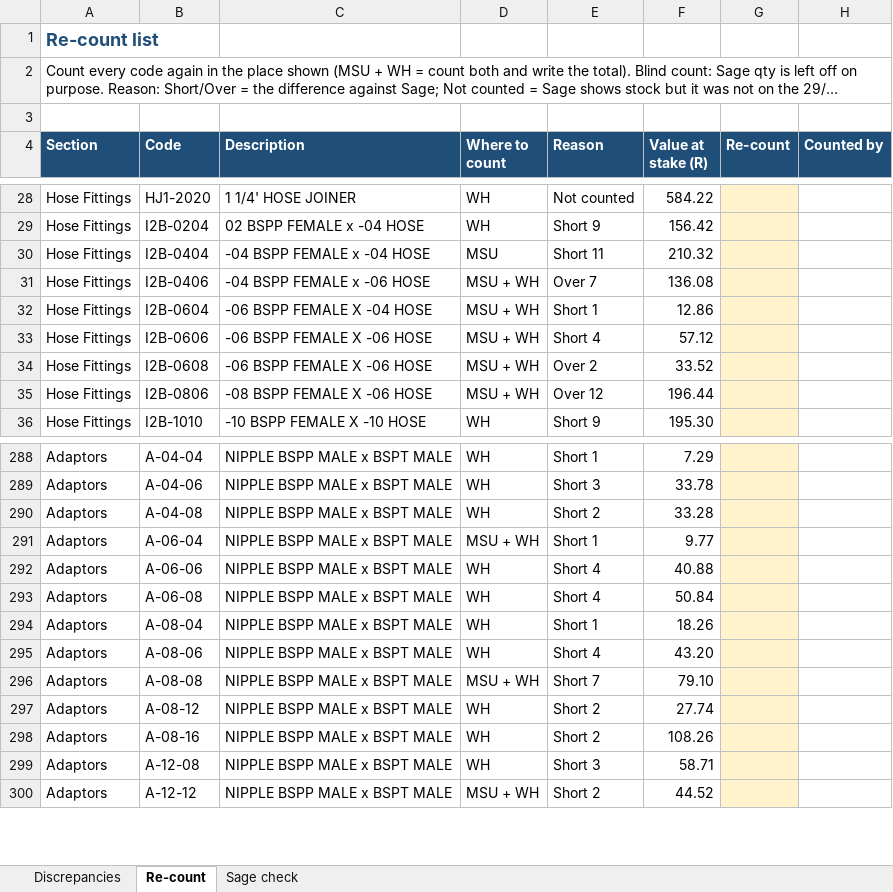
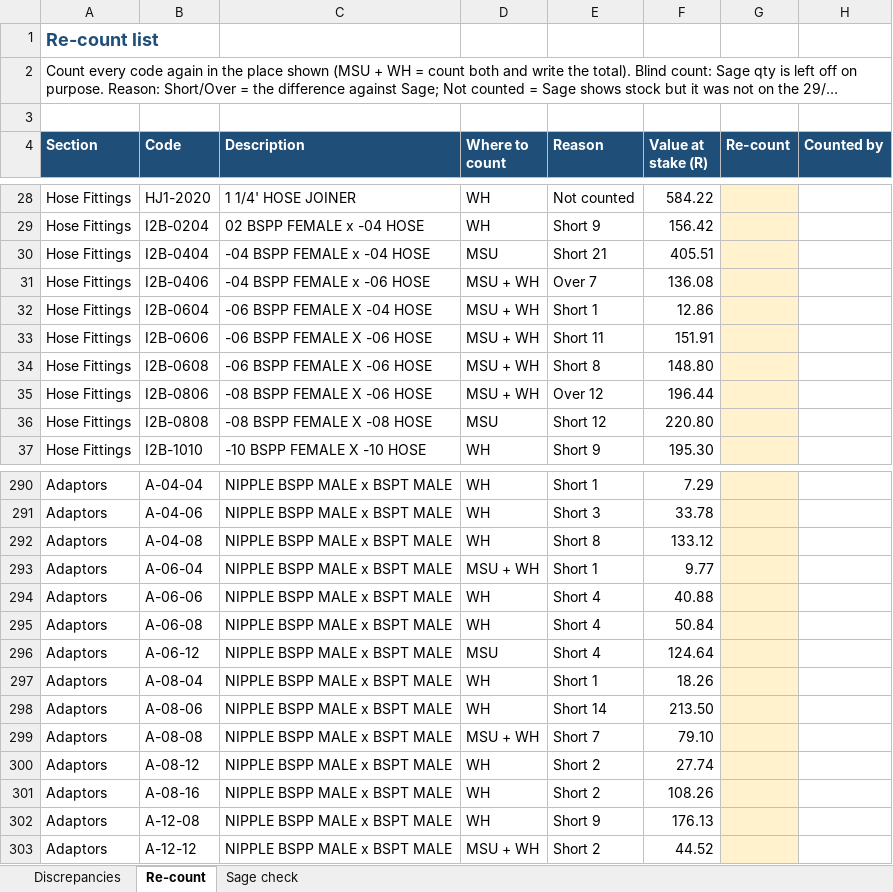
Before and after one commit to MichaelB1300/Forceflex-stock-live, an Excel workbook: Forceflex_Discrepancies.xlsx, sheet Re-count, drawn as a sheet; only a part is shown, gaps mark what is left out; long unchanged cells end in …; values as stored, in another font and other column widths than the file's, no borders; charts and pictures not drawn; addresses are those after the commit; the diff covers the shown part only; the diff names each change by its address in the sheet, - before the commit and + after, or states it on an @@ line.

```diff
--- a/Forceflex_Discrepancies.xlsx (sheet Re-count)
+++ b/Forceflex_Discrepancies.xlsx (sheet Re-count)
-E30 (Reason): Short 11
+E30 (Reason): Short 21
-F30 (Value at stake (R)): 210.32
+F30 (Value at stake (R)): 405.51
-E33 (Reason): Short 4
+E33 (Reason): Short 11
-F33 (Value at stake (R)): 57.12
+F33 (Value at stake (R)): 151.91
-E34 (Reason): Over 2
+E34 (Reason): Short 8
-F34 (Value at stake (R)): 33.52
+F34 (Value at stake (R)): 148.80
+row 36: Hose Fittings | I2B-0808 | -08 BSPP FEMALE X -08 HOSE | MSU | Short 12 | 220.80
-E292 (Reason): Short 2
+E292 (Reason): Short 8
-F292 (Value at stake (R)): 33.28
+F292 (Value at stake (R)): 133.12
+row 296: Adaptors | A-06-12 | NIPPLE BSPP MALE x BSPT MALE | MSU | Short 4 | 124.64
-E298 (Reason): Short 4
+E298 (Reason): Short 14
-F298 (Value at stake (R)): 43.20
+F298 (Value at stake (R)): 213.50
-E302 (Reason): Short 3
+E302 (Reason): Short 9
-F302 (Value at stake (R)): 58.71
+F302 (Value at stake (R)): 176.13
```
Also changed, not shown: 2 added rows and 34 edited cells elsewhere in this sheet, sheet Discrepancies, sheet Sage check, formulas that keep their value, Forceflex_Discrepancies_List.xlsx, Forceflex_Sage_Fix_Checklist.xlsx, 6 other files.
